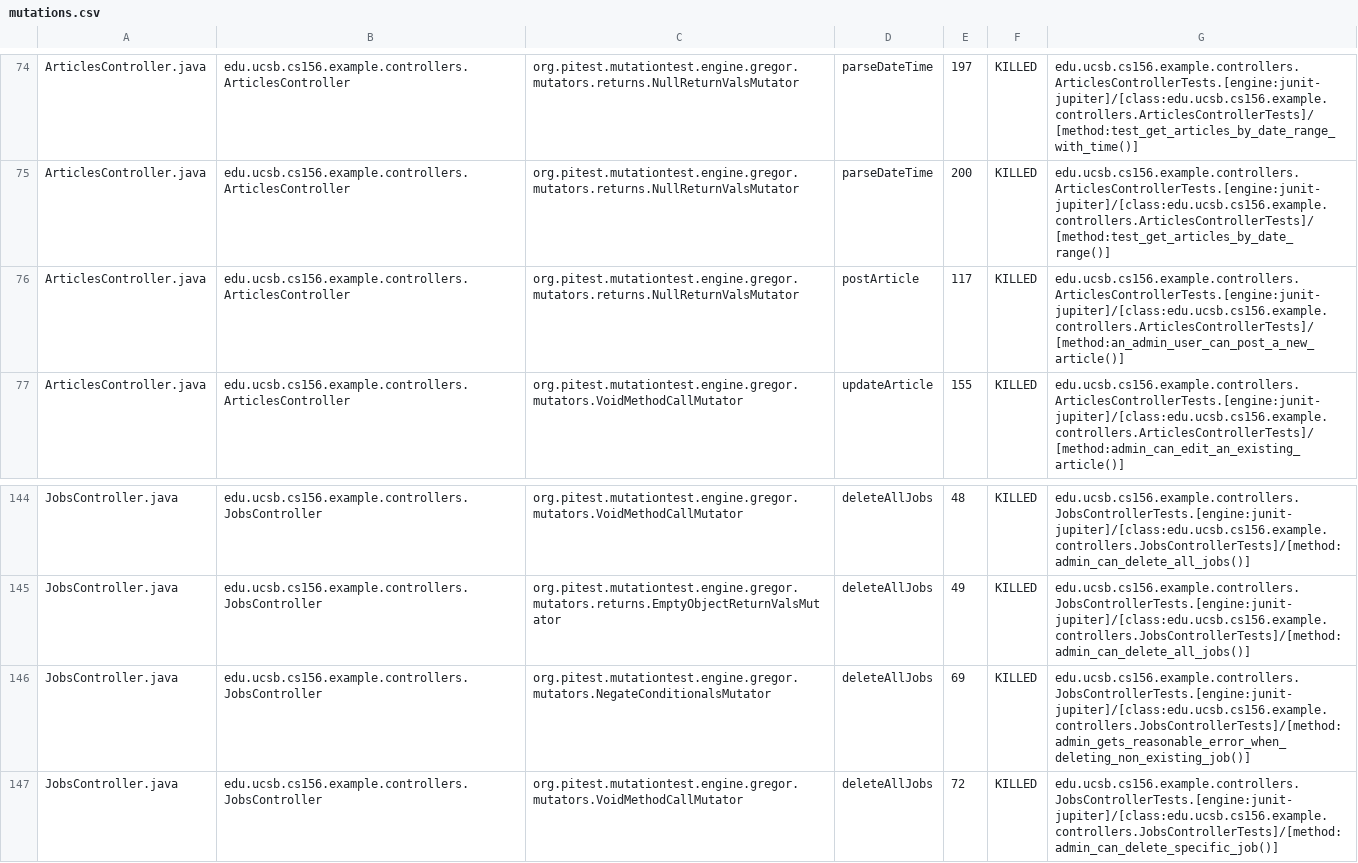
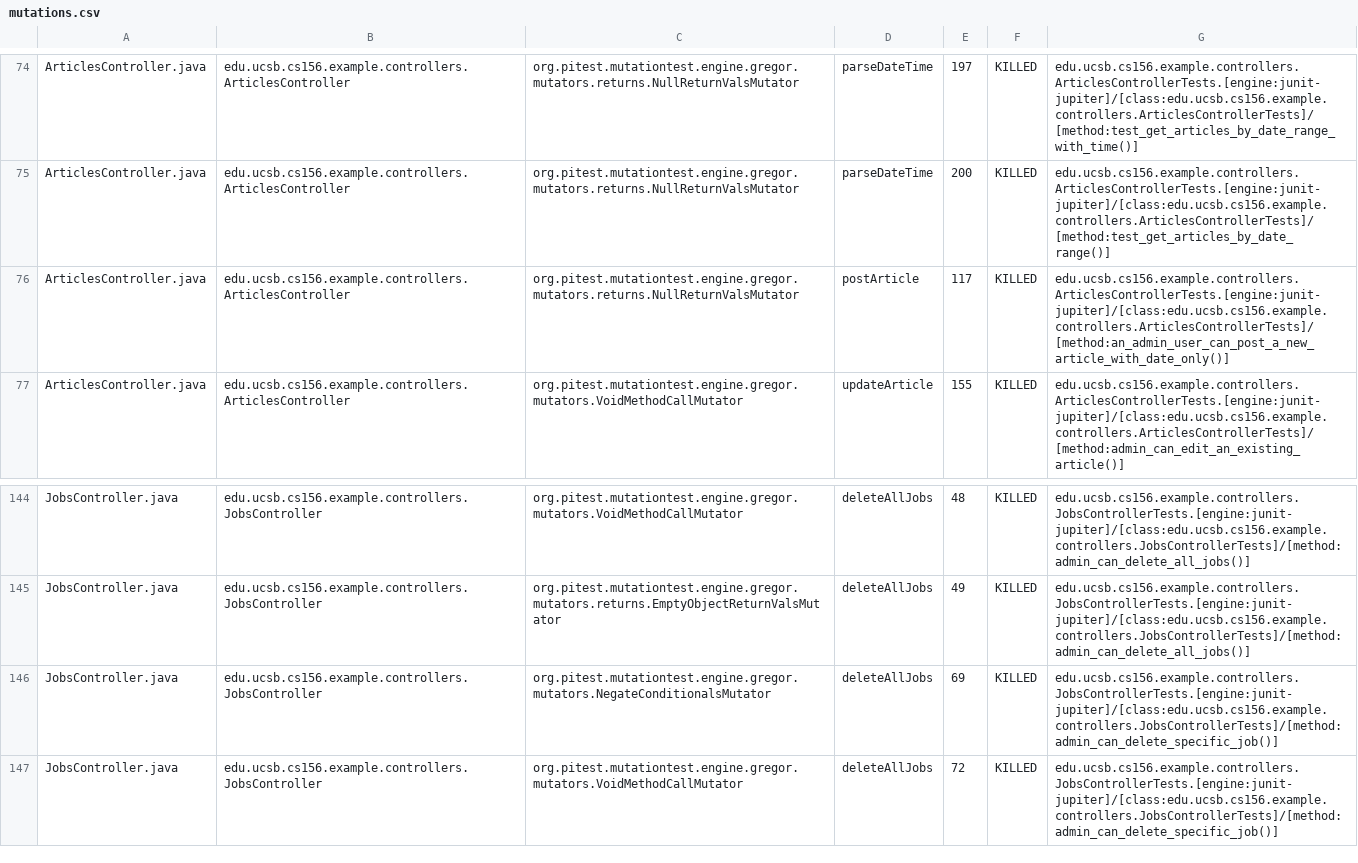
Before and after one commit to ucsb-cs156-s25/team01-s25-07, a CSV file: prs/66/pitest/mutations.csv, drawn as a sheet; only a part is shown, gaps mark what is left out.

Commit message:
Deploying to gh-pages from @ ucsb-cs156-s25/team01-s25-07@1d79d6827673e892649bed4c8a87a80d0312f0f3 🚀

```diff
--- a/prs/66/pitest/mutations.csv
+++ b/prs/66/pitest/mutations.csv
@@ -75,3 +75,3 @@ ArticlesController.java,edu.ucsb.cs156.example.controllers.ArticlesController,or
 ArticlesController.java,edu.ucsb.cs156.example.controllers.ArticlesController,org.pitest.mutationtest.engine.gregor.mutators.returns.NullReturnValsMutator,parseDateTime,200,KILLED,edu.ucsb.cs156.example.controllers.ArticlesControllerTests.[engine:junit-jupiter]/[class:edu.ucsb.cs156.example.controllers.ArticlesControllerTests]/[method:test_get_articles_by_date_range()]
-ArticlesController.java,edu.ucsb.cs156.example.controllers.ArticlesController,org.pitest.mutationtest.engine.gregor.mutators.returns.NullReturnValsMutator,postArticle,117,KILLED,edu.ucsb.cs156.example.controllers.ArticlesControllerTests.[engine:junit-jupiter]/[class:edu.ucsb.cs156.example.controllers.ArticlesControllerTests]/[method:an_admin_user_can_post_a_new_article()]
+ArticlesController.java,edu.ucsb.cs156.example.controllers.ArticlesController,org.pitest.mutationtest.engine.gregor.mutators.returns.NullReturnValsMutator,postArticle,117,KILLED,edu.ucsb.cs156.example.controllers.ArticlesControllerTests.[engine:junit-jupiter]/[class:edu.ucsb.cs156.example.controllers.ArticlesControllerTests]/[method:an_admin_user_can_post_a_new_article_with_date_only()]
 ArticlesController.java,edu.ucsb.cs156.example.controllers.ArticlesController,org.pitest.mutationtest.engine.gregor.mutators.VoidMethodCallMutator,updateArticle,155,KILLED,edu.ucsb.cs156.example.controllers.ArticlesControllerTests.[engine:junit-jupiter]/[class:edu.ucsb.cs156.example.controllers.ArticlesControllerTests]/[method:admin_can_edit_an_existing_article()]
@@ -145,3 +145,3 @@ JobsController.java,edu.ucsb.cs156.example.controllers.JobsController,org.pitest
 JobsController.java,edu.ucsb.cs156.example.controllers.JobsController,org.pitest.mutationtest.engine.gregor.mutators.returns.EmptyObjectReturnValsMutator,deleteAllJobs,49,KILLED,edu.ucsb.cs156.example.controllers.JobsControllerTests.[engine:junit-jupiter]/[class:edu.ucsb.cs156.example.controllers.JobsControllerTests]/[method:admin_can_delete_all_jobs()]
-JobsController.java,edu.ucsb.cs156.example.controllers.JobsController,org.pitest.mutationtest.engine.gregor.mutators.NegateConditionalsMutator,deleteAllJobs,69,KILLED,edu.ucsb.cs156.example.controllers.JobsControllerTests.[engine:junit-jupiter]/[class:edu.ucsb.cs156.example.controllers.JobsControllerTests]/[method:admin_gets_reasonable_error_when_deleting_non_existing_job()]
+JobsController.java,edu.ucsb.cs156.example.controllers.JobsController,org.pitest.mutationtest.engine.gregor.mutators.NegateConditionalsMutator,deleteAllJobs,69,KILLED,edu.ucsb.cs156.example.controllers.JobsControllerTests.[engine:junit-jupiter]/[class:edu.ucsb.cs156.example.controllers.JobsControllerTests]/[method:admin_can_delete_specific_job()]
 JobsController.java,edu.ucsb.cs156.example.controllers.JobsController,org.pitest.mutationtest.engine.gregor.mutators.VoidMethodCallMutator,deleteAllJobs,72,KILLED,edu.ucsb.cs156.example.controllers.JobsControllerTests.[engine:junit-jupiter]/[class:edu.ucsb.cs156.example.controllers.JobsControllerTests]/[method:admin_can_delete_specific_job()]
```
Also changed, not shown: 21 other files.
